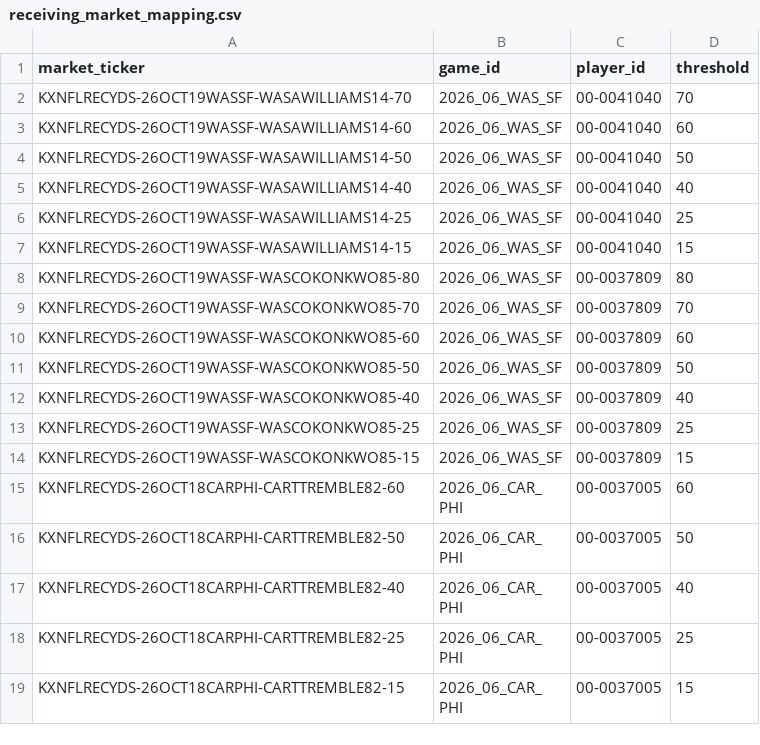
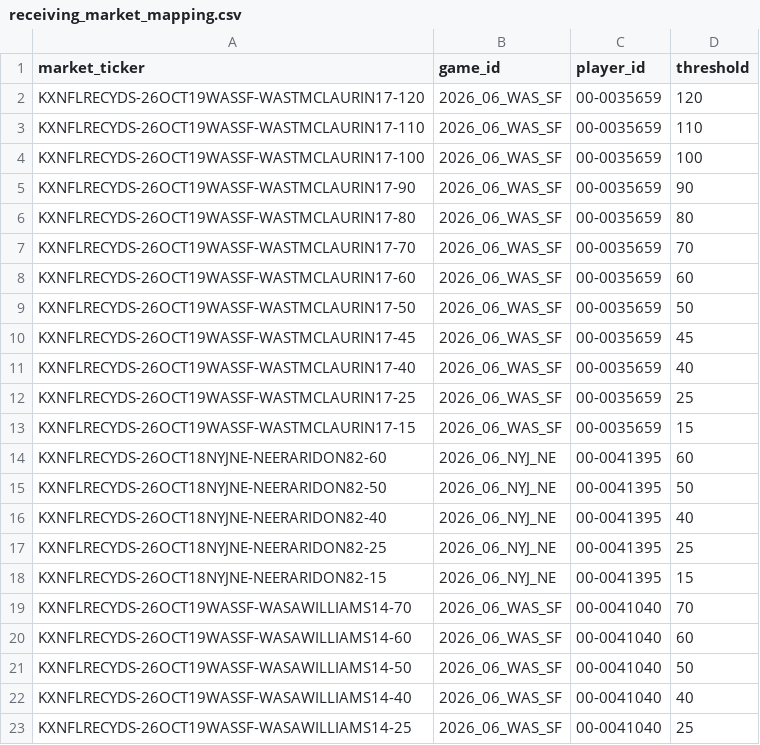
Before and after one commit to SaintSteven/Kalshi-trading-backend, a CSV file: research/nfl_prospective_paper_v001/data/receiving_market_mapping.csv, drawn as a sheet; only a part is shown; the shorter side is filled out with more unchanged rows.

```diff
--- a/research/nfl_prospective_paper_v001/data/receiving_market_mapping.csv
+++ b/research/nfl_prospective_paper_v001/data/receiving_market_mapping.csv
@@ -1,2 +1,19 @@
 market_ticker,game_id,player_id,threshold
+KXNFLRECYDS-26OCT19WASSF-WASTMCLAURIN17-120,2026_06_WAS_SF,00-0035659,120
+KXNFLRECYDS-26OCT19WASSF-WASTMCLAURIN17-110,2026_06_WAS_SF,00-0035659,110
+KXNFLRECYDS-26OCT19WASSF-WASTMCLAURIN17-100,2026_06_WAS_SF,00-0035659,100
+KXNFLRECYDS-26OCT19WASSF-WASTMCLAURIN17-90,2026_06_WAS_SF,00-0035659,90
+KXNFLRECYDS-26OCT19WASSF-WASTMCLAURIN17-80,2026_06_WAS_SF,00-0035659,80
+KXNFLRECYDS-26OCT19WASSF-WASTMCLAURIN17-70,2026_06_WAS_SF,00-0035659,70
+KXNFLRECYDS-26OCT19WASSF-WASTMCLAURIN17-60,2026_06_WAS_SF,00-0035659,60
+KXNFLRECYDS-26OCT19WASSF-WASTMCLAURIN17-50,2026_06_WAS_SF,00-0035659,50
+KXNFLRECYDS-26OCT19WASSF-WASTMCLAURIN17-45,2026_06_WAS_SF,00-0035659,45
+KXNFLRECYDS-26OCT19WASSF-WASTMCLAURIN17-40,2026_06_WAS_SF,00-0035659,40
+KXNFLRECYDS-26OCT19WASSF-WASTMCLAURIN17-25,2026_06_WAS_SF,00-0035659,25
+KXNFLRECYDS-26OCT19WASSF-WASTMCLAURIN17-15,2026_06_WAS_SF,00-0035659,15
+KXNFLRECYDS-26OCT18NYJNE-NEERARIDON82-60,2026_06_NYJ_NE,00-0041395,60
+KXNFLRECYDS-26OCT18NYJNE-NEERARIDON82-50,2026_06_NYJ_NE,00-0041395,50
+KXNFLRECYDS-26OCT18NYJNE-NEERARIDON82-40,2026_06_NYJ_NE,00-0041395,40
+KXNFLRECYDS-26OCT18NYJNE-NEERARIDON82-25,2026_06_NYJ_NE,00-0041395,25
+KXNFLRECYDS-26OCT18NYJNE-NEERARIDON82-15,2026_06_NYJ_NE,00-0041395,15
 KXNFLRECYDS-26OCT19WASSF-WASAWILLIAMS14-70,2026_06_WAS_SF,00-0041040,70
```
Also changed, not shown: research/nfl_prospective_paper_v001/data/independent_receiving_projections.csv, research/nfl_prospective_paper_v001/data/independent_rushing_projections.csv, 8 other files.
